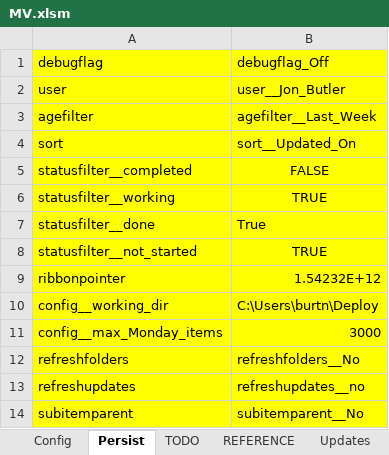
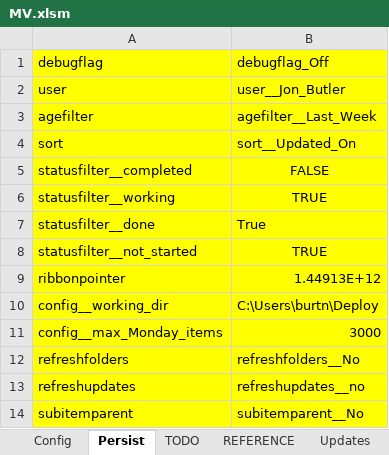
Before and after one commit to burtnolej/excelvba, an Excel workbook: MV.xlsm/MV.xlsm, sheet Persist, drawn as a sheet; only a part is shown; values as stored, in another font and other column widths than the file's, no borders; the diff names each change by its address in the sheet, - before the commit and + after, or states it on an @@ line.

```diff
--- a/MV.xlsm/MV.xlsm (sheet Persist)
+++ b/MV.xlsm/MV.xlsm (sheet Persist)
-B9: 1.54232E+12
+B9: 1.44913E+12
```
Also changed, not shown: MV.xlsm/MondayViewUpdate_Template.xlsm, 7 other files.
